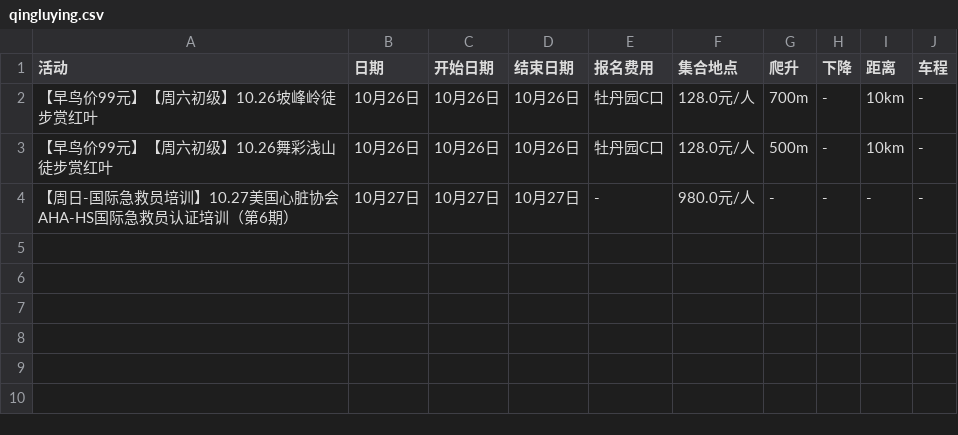
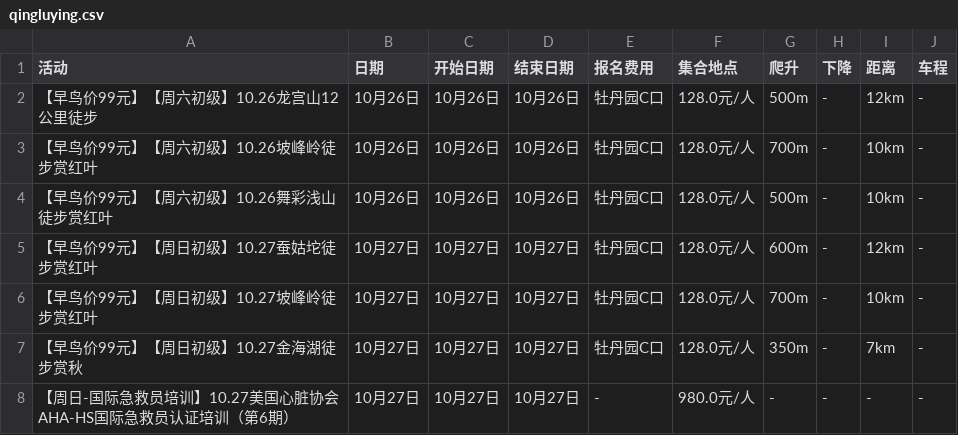
Before and after one commit to 10kshuaizhang/beijing-hiking, a CSV file: results/qingluying.csv, drawn as a sheet; the diff names each change by its address in the sheet, - before the commit and + after, or states it on an @@ line.

```diff
--- a/results/qingluying.csv
+++ b/results/qingluying.csv
+row 2: 【早鸟价99元】【周六初级】10.26龙宫山12公里徒步 | 10月26日 | 10月26日 | 10月26日 | 牡丹园C口 | 128.0元/人 | 500m | - | 12km | -
+row 5: 【早鸟价99元】【周日初级】10.27蚕姑坨徒步赏红叶 | 10月27日 | 10月27日 | 10月27日 | 牡丹园C口 | 128.0元/人 | 600m | - | 12km | -
+row 6: 【早鸟价99元】【周日初级】10.27坡峰岭徒步赏红叶 | 10月27日 | 10月27日 | 10月27日 | 牡丹园C口 | 128.0元/人 | 700m | - | 10km | -
+row 7: 【早鸟价99元】【周日初级】10.27金海湖徒步赏秋 | 10月27日 | 10月27日 | 10月27日 | 牡丹园C口 | 128.0元/人 | 350m | - | 7km | -
```
Also changed, not shown: 1 other file.
